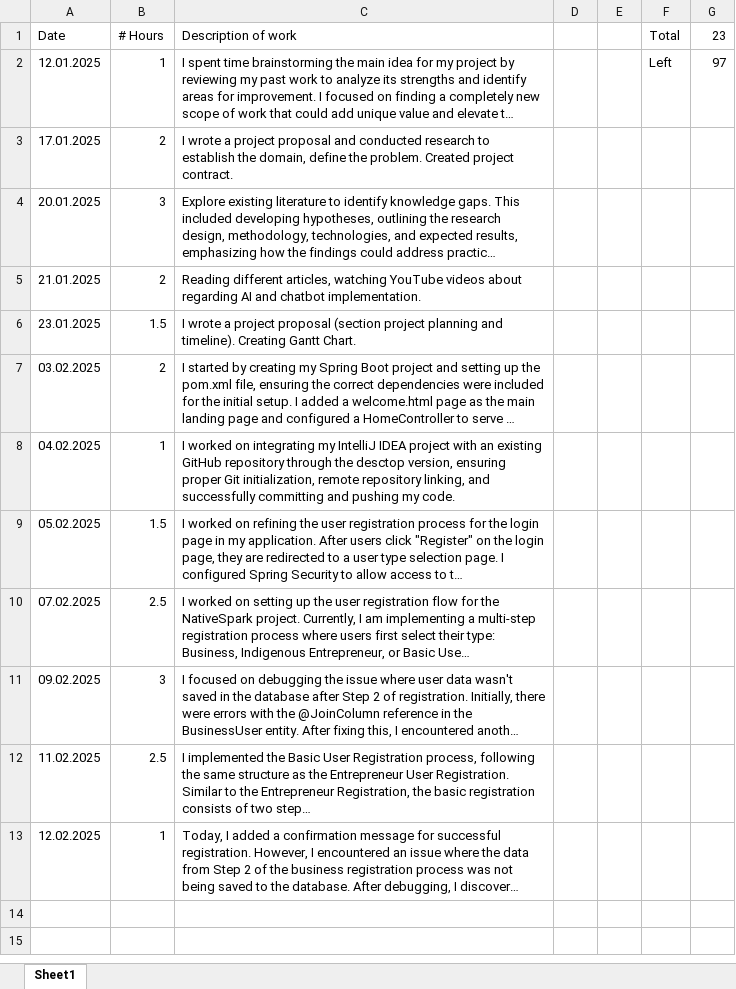
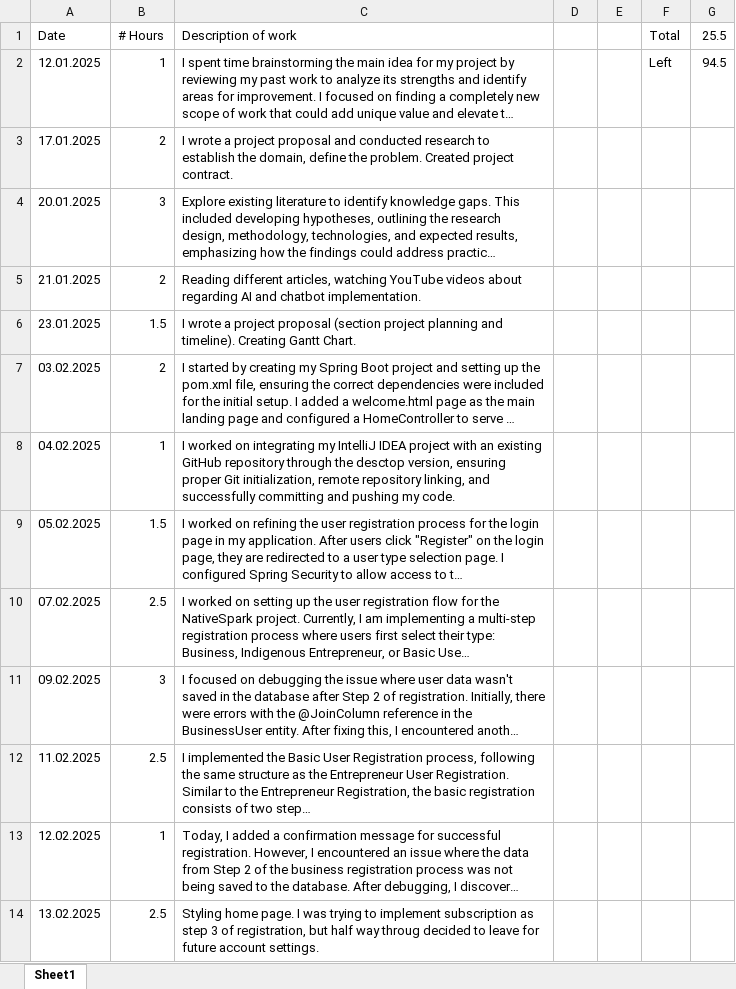
Before and after one commit to valeriianik/W25_4495_S2_ValeriiaN, an Excel workbook: DocumentsAndReports/ValeriiaN_Progress_Report.xlsx, sheet Sheet1, drawn as a sheet; long unchanged cells end in …; values as stored, in another font and other column widths than the file's, no borders; the diff names each change by its address in the sheet, - before the commit and + after, or states it on an @@ line.

Commit message:
welcome_page_design
Design of welcome page
templates for future subscription implementation

```diff
--- a/DocumentsAndReports/ValeriiaN_Progress_Report.xlsx (sheet Sheet1)
+++ b/DocumentsAndReports/ValeriiaN_Progress_Report.xlsx (sheet Sheet1)
-G1: 23
+G1: 25.5
-G2 (25.5): 97
+G2 (25.5): 94.5
+row 14: 13.02.2025 | 2.5 | Styling home page. I was trying to implement subscription as step 3 of registration, but half way throug decided to leave for future account settings.
```
Also changed, not shown: 10 other files.
